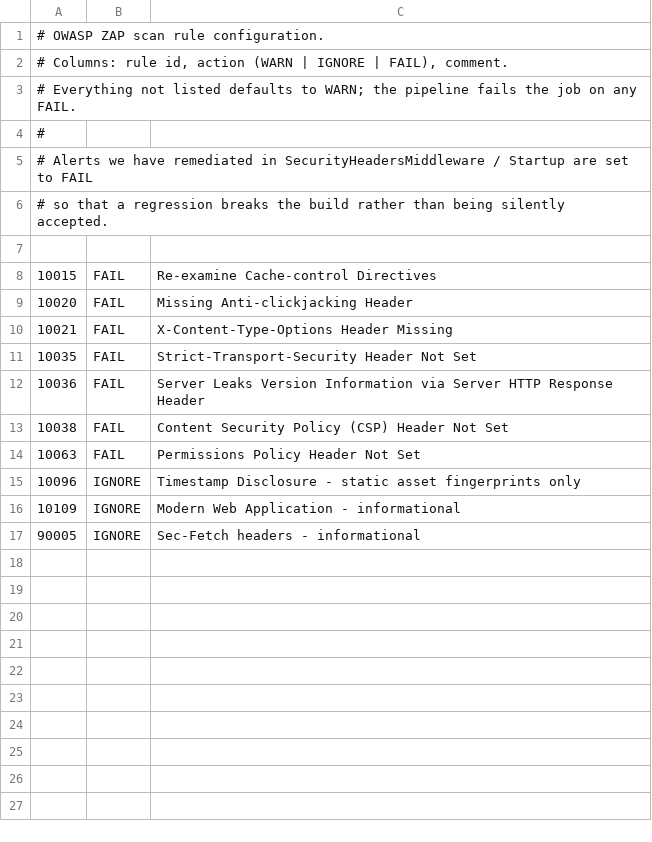
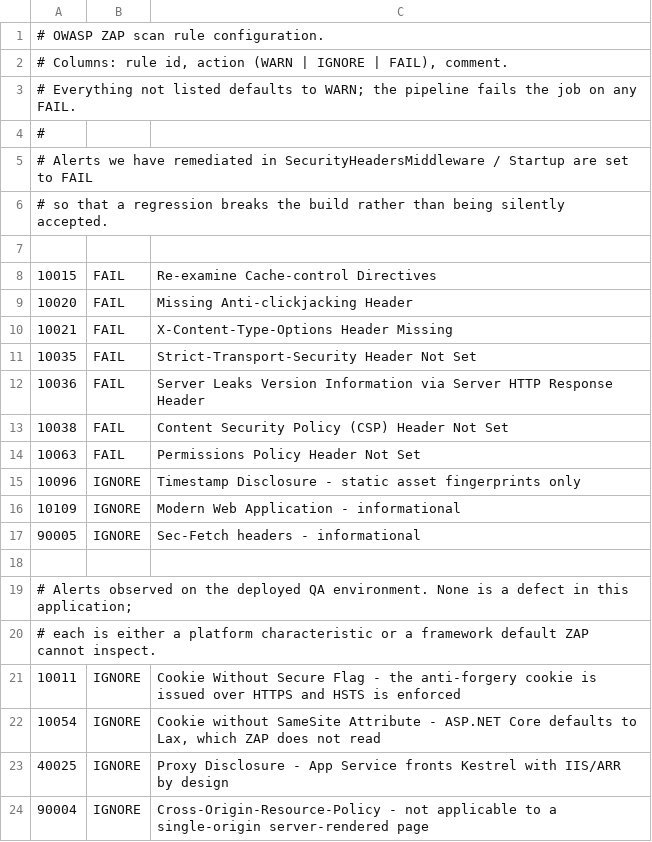
Before and after one commit to TravellerXi/bp, a TSV file: .zap/rules.tsv, drawn as a sheet.

Commit message:
chore(zap): record the four alerts the deployed QA scan raises
The full scan against the deployed QA site reports FAIL-NEW 0 and PASS 143,
so every rule this project set to FAIL is satisfied. The action still exits
non-zero because it does not distinguish WARN from FAIL.

Each of the four remaining alerts is a platform characteristic or a framework
default rather than a defect: the anti-forgery cookie travels over HTTPS with
HSTS enforced, ASP.NET Core already defaults SameSite to Lax, App Service
fronts Kestrel with IIS by design, and CORP does not apply to a single-origin
server-rendered page. Recording them as IGNORE makes the gate assert what the
project actually intends.

```diff
--- a/.zap/rules.tsv
+++ b/.zap/rules.tsv
@@ -17 +17,8 @@
 90005	IGNORE	Sec-Fetch headers - informational
+
+# Alerts observed on the deployed QA environment. None is a defect in this application;
+# each is either a platform characteristic or a framework default ZAP cannot inspect.
+10011	IGNORE	Cookie Without Secure Flag - the anti-forgery cookie is issued over HTTPS and HSTS is enforced
+10054	IGNORE	Cookie without SameSite Attribute - ASP.NET Core defaults to Lax, which ZAP does not read
+40025	IGNORE	Proxy Disclosure - App Service fronts Kestrel with IIS/ARR by design
+90004	IGNORE	Cross-Origin-Resource-Policy - not applicable to a single-origin server-rendered page
```
